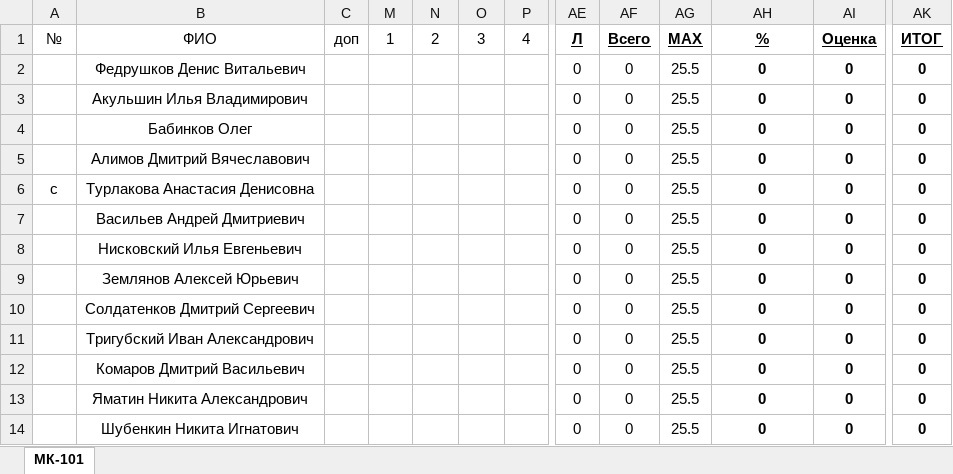
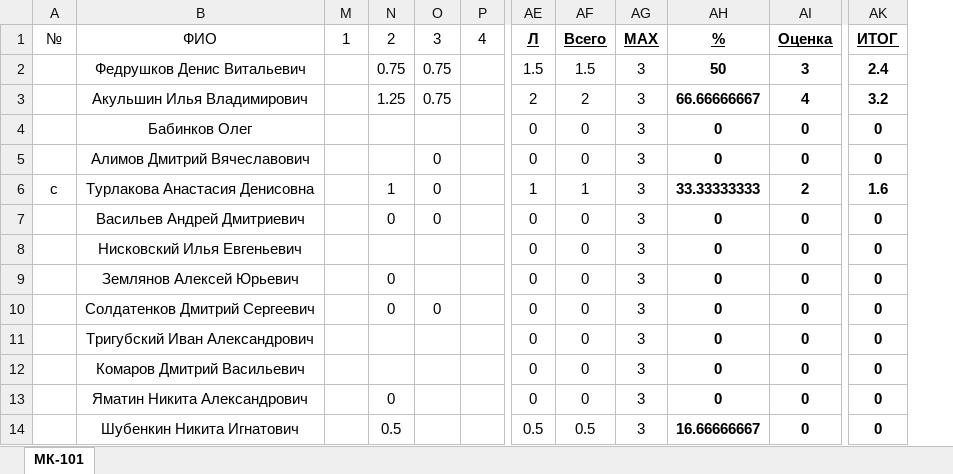
Before and after one commit to DorofeevKonstantin/3, an Excel workbook: Успеваемость.xlsx, sheet МК-101, drawn as a sheet; only a part is shown, gaps mark what is left out; values as stored, in another font and other column widths than the file's, no borders; removed rows and columns are numbered as before the commit, all else as after; the diff covers the shown part only; the diff names each change by its address in the sheet, - before the commit and + after, or states it on an @@ line.

```diff
--- a/Успеваемость.xlsx (sheet МК-101)
+++ b/Успеваемость.xlsx (sheet МК-101)
@@ column C hidden, row 1: доп @@
-column AG, rows 1-14: MAX | 25.5 | 25.5 | 25.5 | 25.5 | 25.5 | 25.5 | 25.5 | 25.5 | 25.5 | 25.5 | 25.5 | 25.5 | 25.5
+column AG, rows 1-14: MAX | 3 | 3 | 3 | 3 | 3 | 3 | 3 | 3 | 3 | 3 | 3 | 3 | 3
-N2: (empty)
+N2: 0.75
-O2:O3: (empty)
+O2:O3: 0.75
-AE2: 0
+AE2: 1.5
-AF2: 0
+AF2: 1.5
-AH2: 0
+AH2: 50
-AI2: 0
+AI2: 3
-AK2: 0
+AK2: 2.4
-N3: (empty)
+N3: 1.25
-AE3: 0
+AE3: 2
-AF3: 0
+AF3: 2
-AH3: 0
+AH3: 66.66666667
-AI3: 0
+AI3: 4
-AK3: 0
+AK3: 3.2
-O5:O7: (empty)
+O5:O7: 0
-N6: (empty)
+N6: 1
-AE6: 0
+AE6: 1
-AF6: 0
+AF6: 1
-AH6: 0
+AH6: 33.33333333
-AI6: 0
+AI6: 2
-AK6: 0
+AK6: 1.6
-N7: (empty)
+N7: 0
-N9:N10: (empty)
+N9:N10: 0
-O10: (empty)
+O10: 0
-N13: (empty)
+N13: 0
-N14: (empty)
+N14: 0.5
-AE14: 0
+AE14: 0.5
-AF14: 0
+AF14: 0.5
-AH14: 0
+AH14: 16.66666667
```
Also changed, not shown: 32 edited cells elsewhere in this sheet, 9 other files.
